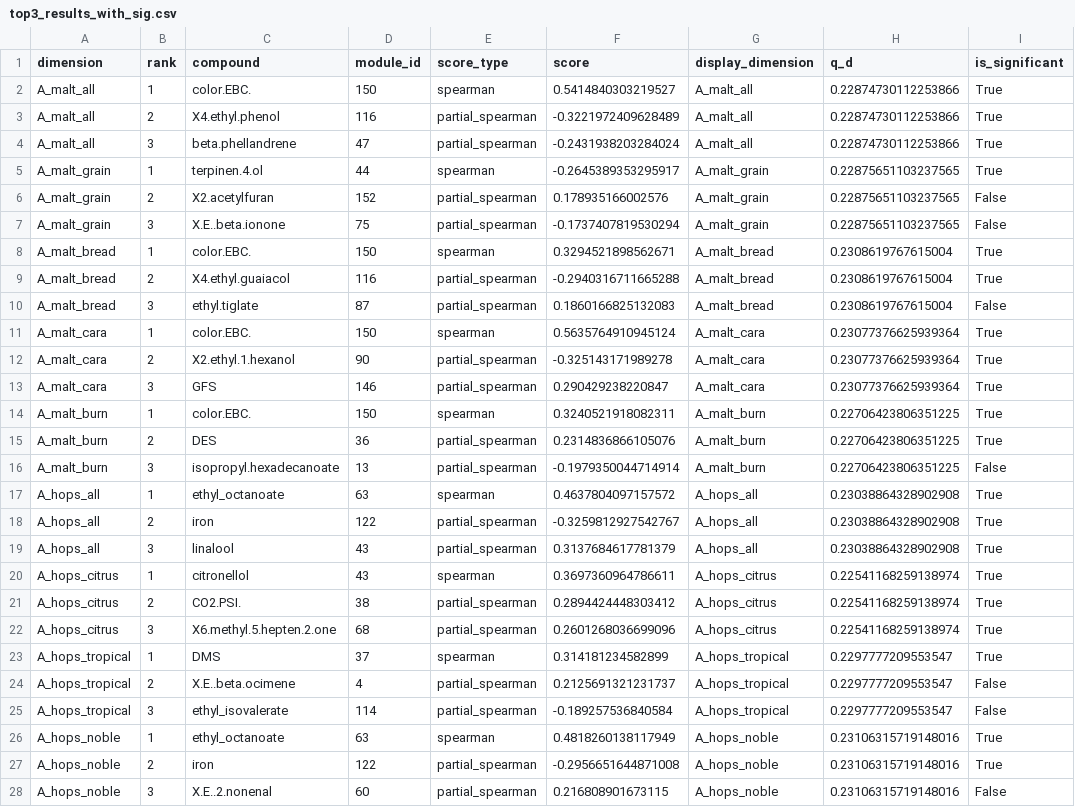
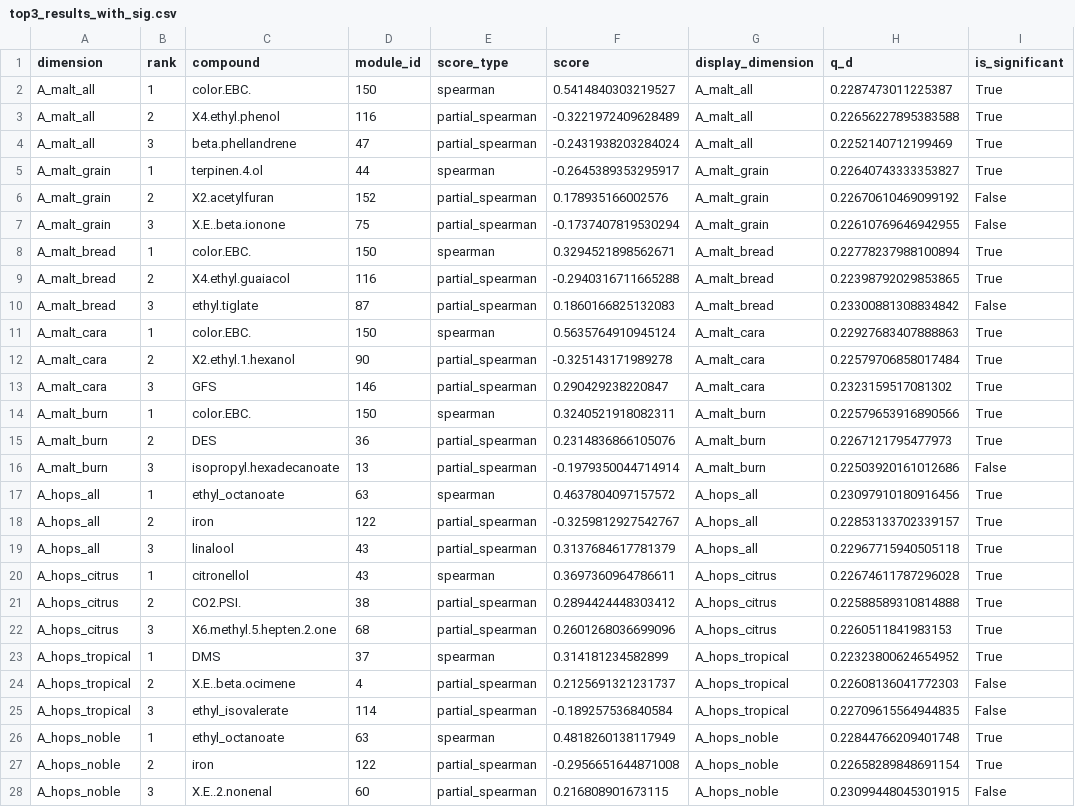
Before and after one commit to magneticyue-tech/2026MathorCup-WWX, a CSV file: code/data/processed/q2/top3_results_with_sig.csv, drawn as a sheet; only a part is shown; the diff covers the shown part only.

```diff
--- a/code/data/processed/q2/top3_results_with_sig.csv
+++ b/code/data/processed/q2/top3_results_with_sig.csv
@@ -1,28 +1,28 @@
 dimension,rank,compound,module_id,score_type,score,display_dimension,q_d,is_significant
-A_malt_all,1,color.EBC.,150,spearman,0.5414840303219527,A_malt_all,0.22874730112253866,True
-A_malt_all,2,X4.ethyl.phenol,116,partial_spearman,-0.3221972409628489,A_malt_all,0.22874730112253866,True
-A_malt_all,3,beta.phellandrene,47,partial_spearman,-0.2431938203284024,A_malt_all,0.22874730112253866,True
-A_malt_grain,1,terpinen.4.ol,44,spearman,-0.2645389353295917,A_malt_grain,0.22875651103237565,True
-A_malt_grain,2,X2.acetylfuran,152,partial_spearman,0.178935166002576,A_malt_grain,0.22875651103237565,False
-A_malt_grain,3,X.E..beta.ionone,75,partial_spearman,-0.1737407819530294,A_malt_grain,0.22875651103237565,False
-A_malt_bread,1,color.EBC.,150,spearman,0.3294521898562671,A_malt_bread,0.2308619767615004,True
-A_malt_bread,2,X4.ethyl.guaiacol,116,partial_spearman,-0.2940316711665288,A_malt_bread,0.2308619767615004,True
-A_malt_bread,3,ethyl.tiglate,87,partial_spearman,0.1860166825132083,A_malt_bread,0.2308619767615004,False
-A_malt_cara,1,color.EBC.,150,spearman,0.5635764910945124,A_malt_cara,0.23077376625939364,True
-A_malt_cara,2,X2.ethyl.1.hexanol,90,partial_spearman,-0.325143171989278,A_malt_cara,0.23077376625939364,True
-A_malt_cara,3,GFS,146,partial_spearman,0.290429238220847,A_malt_cara,0.23077376625939364,True
-A_malt_burn,1,color.EBC.,150,spearman,0.3240521918082311,A_malt_burn,0.22706423806351225,True
-A_malt_burn,2,DES,36,partial_spearman,0.2314836866105076,A_malt_burn,0.22706423806351225,True
-A_malt_burn,3,isopropyl.hexadecanoate,13,partial_spearman,-0.1979350044714914,A_malt_burn,0.22706423806351225,False
-A_hops_all,1,ethyl_octanoate,63,spearman,0.4637804097157572,A_hops_all,0.23038864328902908,True
-A_hops_all,2,iron,122,partial_spearman,-0.3259812927542767,A_hops_all,0.23038864328902908,True
-A_hops_all,3,linalool,43,partial_spearman,0.3137684617781379,A_hops_all,0.23038864328902908,True
-A_hops_citrus,1,citronellol,43,spearman,0.3697360964786611,A_hops_citrus,0.22541168259138974,True
-A_hops_citrus,2,CO2.PSI.,38,partial_spearman,0.2894424448303412,A_hops_citrus,0.22541168259138974,True
-A_hops_citrus,3,X6.methyl.5.hepten.2.one,68,partial_spearman,0.2601268036699096,A_hops_citrus,0.22541168259138974,True
-A_hops_tropical,1,DMS,37,spearman,0.314181234582899,A_hops_tropical,0.2297777209553547,True
-A_hops_tropical,2,X.E..beta.ocimene,4,partial_spearman,0.2125691321231737,A_hops_tropical,0.2297777209553547,False
-A_hops_tropical,3,ethyl_isovalerate,114,partial_spearman,-0.189257536840584,A_hops_tropical,0.2297777209553547,False
-A_hops_noble,1,ethyl_octanoate,63,spearman,0.4818260138117949,A_hops_noble,0.23106315719148016,True
-A_hops_noble,2,iron,122,partial_spearman,-0.2956651644871008,A_hops_noble,0.23106315719148016,True
-A_hops_noble,3,X.E..2.nonenal,60,partial_spearman,0.216808901673115,A_hops_noble,0.23106315719148016,False
+A_malt_all,1,color.EBC.,150,spearman,0.5414840303219527,A_malt_all,0.2287473011225387,True
+A_malt_all,2,X4.ethyl.phenol,116,partial_spearman,-0.3221972409628489,A_malt_all,0.22656227895383588,True
+A_malt_all,3,beta.phellandrene,47,partial_spearman,-0.2431938203284024,A_malt_all,0.2252140712199469,True
+A_malt_grain,1,terpinen.4.ol,44,spearman,-0.2645389353295917,A_malt_grain,0.22640743333353827,True
+A_malt_grain,2,X2.acetylfuran,152,partial_spearman,0.178935166002576,A_malt_grain,0.22670610469099192,False
+A_malt_grain,3,X.E..beta.ionone,75,partial_spearman,-0.1737407819530294,A_malt_grain,0.22610769646942955,False
+A_malt_bread,1,color.EBC.,150,spearman,0.3294521898562671,A_malt_bread,0.22778237988100894,True
+A_malt_bread,2,X4.ethyl.guaiacol,116,partial_spearman,-0.2940316711665288,A_malt_bread,0.22398792029853865,True
+A_malt_bread,3,ethyl.tiglate,87,partial_spearman,0.1860166825132083,A_malt_bread,0.23300881308834842,False
+A_malt_cara,1,color.EBC.,150,spearman,0.5635764910945124,A_malt_cara,0.22927683407888863,True
+A_malt_cara,2,X2.ethyl.1.hexanol,90,partial_spearman,-0.325143171989278,A_malt_cara,0.22579706858017484,True
+A_malt_cara,3,GFS,146,partial_spearman,0.290429238220847,A_malt_cara,0.2323159517081302,True
+A_malt_burn,1,color.EBC.,150,spearman,0.3240521918082311,A_malt_burn,0.22579653916890566,True
+A_malt_burn,2,DES,36,partial_spearman,0.2314836866105076,A_malt_burn,0.2267121795477973,True
+A_malt_burn,3,isopropyl.hexadecanoate,13,partial_spearman,-0.1979350044714914,A_malt_burn,0.22503920161012686,False
+A_hops_all,1,ethyl_octanoate,63,spearman,0.4637804097157572,A_hops_all,0.23097910180916456,True
+A_hops_all,2,iron,122,partial_spearman,-0.3259812927542767,A_hops_all,0.22853133702339157,True
+A_hops_all,3,linalool,43,partial_spearman,0.3137684617781379,A_hops_all,0.22967715940505118,True
+A_hops_citrus,1,citronellol,43,spearman,0.3697360964786611,A_hops_citrus,0.22674611787296028,True
+A_hops_citrus,2,CO2.PSI.,38,partial_spearman,0.2894424448303412,A_hops_citrus,0.22588589310814888,True
+A_hops_citrus,3,X6.methyl.5.hepten.2.one,68,partial_spearman,0.2601268036699096,A_hops_citrus,0.2260511841983153,True
+A_hops_tropical,1,DMS,37,spearman,0.314181234582899,A_hops_tropical,0.22323800624654952,True
+A_hops_tropical,2,X.E..beta.ocimene,4,partial_spearman,0.2125691321231737,A_hops_tropical,0.22608136041772303,False
+A_hops_tropical,3,ethyl_isovalerate,114,partial_spearman,-0.189257536840584,A_hops_tropical,0.22709615564944835,False
+A_hops_noble,1,ethyl_octanoate,63,spearman,0.4818260138117949,A_hops_noble,0.22844766209401748,True
+A_hops_noble,2,iron,122,partial_spearman,-0.2956651644871008,A_hops_noble,0.22658289848691154,True
+A_hops_noble,3,X.E..2.nonenal,60,partial_spearman,0.216808901673115,A_hops_noble,0.23099448045301915,False
```
Also changed, not shown: 123 edited cells elsewhere in this file, code/data/processed/q2/final_top3_with_rationality.csv, 17 other files.
